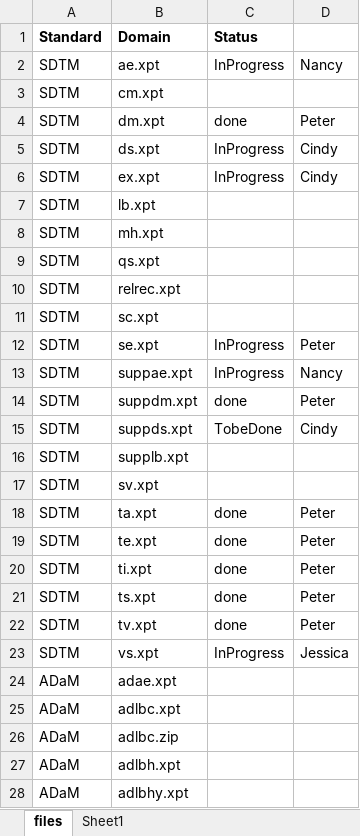
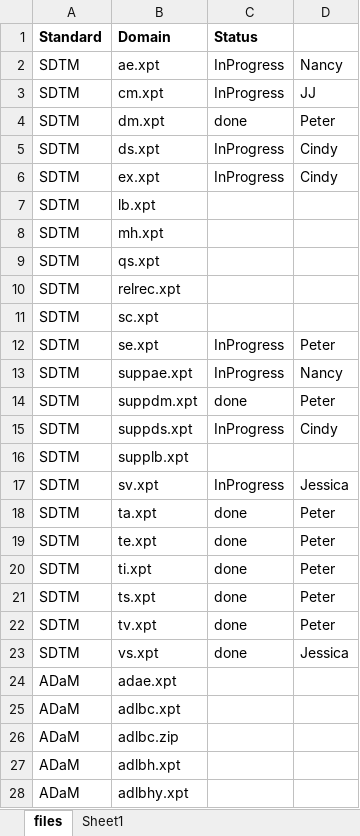
Before and after one commit to mtandp/TestDataFactory, an Excel workbook: PILOT_Status.xlsx, sheet files, drawn as a sheet; only a part is shown; values as stored, in another font and other column widths than the file's, no borders; the diff names each change by its address in the sheet, - before the commit and + after, or states it on an @@ line.

Commit message:
Add files via upload

```diff
--- a/PILOT_Status.xlsx (sheet files)
+++ b/PILOT_Status.xlsx (sheet files)
-C3 (Status): (empty)
+C3 (Status): InProgress
-D3: (empty)
+D3: JJ
-C15 (Status): TobeDone
+C15 (Status): InProgress
-C17 (Status): (empty)
+C17 (Status): InProgress
-D17: (empty)
+D17: Jessica
-C23 (Status): InProgress
+C23 (Status): done
```
